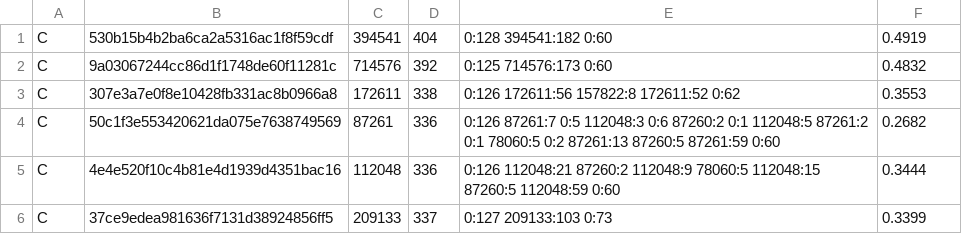
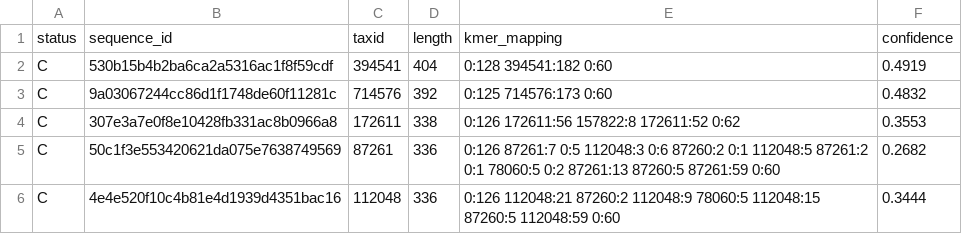
Before and after one commit to kaja-bio/data_for_dylan, a TSV file: ASV/kraken/krakenoutput_goldstandard_asv.tsv, drawn as a sheet; only a part is shown; the shorter side is filled out with more unchanged rows.

```diff
--- a/ASV/kraken/krakenoutput_goldstandard_asv.tsv
+++ b/ASV/kraken/krakenoutput_goldstandard_asv.tsv
@@ -1 +1,2 @@
+status	sequence_id	taxid	length	kmer_mapping	confidence
 C	530b15b4b2ba6ca2a5316ac1f8f59cdf	394541	404	0:128 394541:182 0:60	0.4919
```
Also changed, not shown: ASV/kraken/krakenoutput_ncbigenbank_asv.tsv, ASV/kraken/krakenoutput_unite_asv.tsv, 27 other files.
